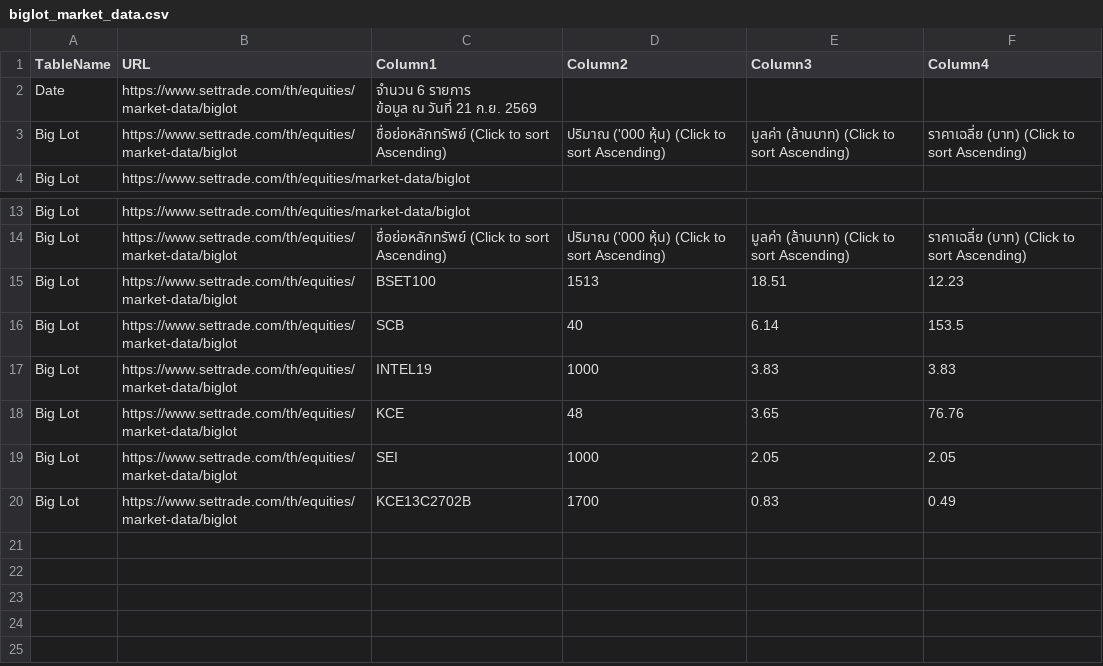
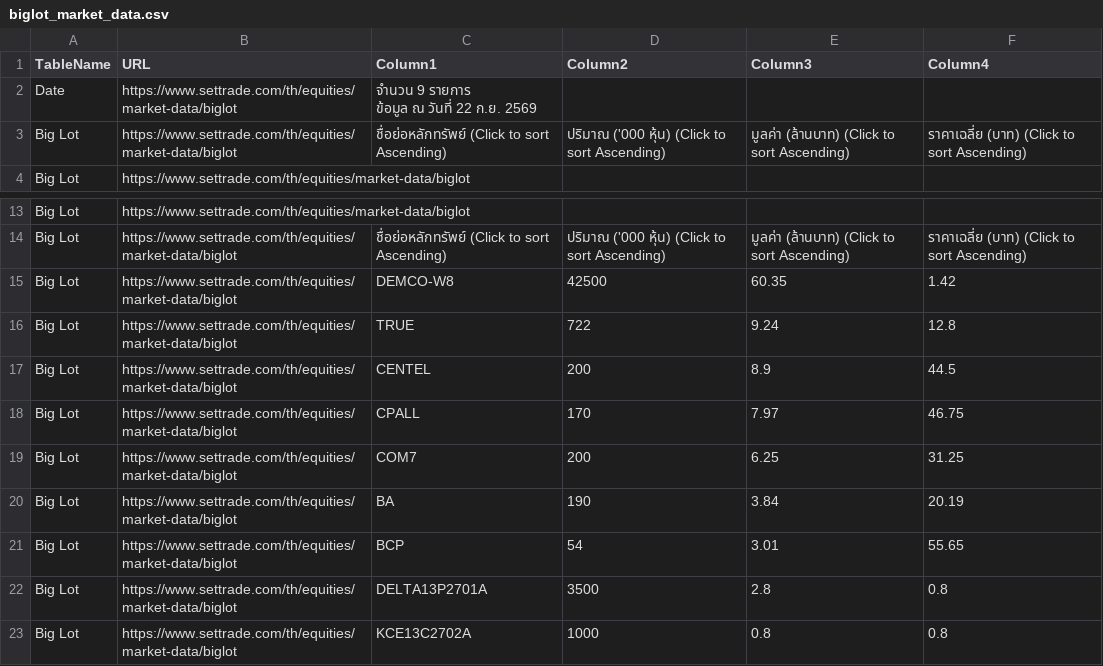
Before and after one commit to ake9522/biglot, a CSV file: data_biglot/biglot_market_data.csv, drawn as a sheet; only a part is shown, gaps mark what is left out.

```diff
--- a/data_biglot/biglot_market_data.csv
+++ b/data_biglot/biglot_market_data.csv
@@ -1,4 +1,4 @@
 TableName,URL,Column1,Column2,Column3,Column4
-Date,https://www.settrade.com/th/equities/market-data/biglot,"จำนวน 6 รายการ
-         ข้อมูล ณ วันที่ 21 ก.ย. 2569",,,
+Date,https://www.settrade.com/th/equities/market-data/biglot,"จำนวน 9 รายการ
+         ข้อมูล ณ วันที่ 22 ก.ย. 2569",,,
 Big Lot,https://www.settrade.com/th/equities/market-data/biglot,ชื่อย่อหลักทรัพย์  (Click to sort Ascending),ปริมาณ ('000 หุ้น)  (Click to sort Ascending),มูลค่า (ล้านบาท)  (Click to sort Ascending),ราคาเฉลี่ย (บาท)  (Click to sort Ascending)
@@ -15,7 +15,10 @@ Big Lot,https://www.settrade.com/th/equities/market-data/biglot,,,,
 Big Lot,https://www.settrade.com/th/equities/market-data/biglot,ชื่อย่อหลักทรัพย์  (Click to sort Ascending),ปริมาณ ('000 หุ้น)  (Click to sort Ascending),มูลค่า (ล้านบาท)  (Click to sort Ascending),ราคาเฉลี่ย (บาท)  (Click to sort Ascending)
-Big Lot,https://www.settrade.com/th/equities/market-data/biglot,BSET100,1513,18.51,12.23
-Big Lot,https://www.settrade.com/th/equities/market-data/biglot,SCB,40,6.14,153.5
-Big Lot,https://www.settrade.com/th/equities/market-data/biglot,INTEL19,1000,3.83,3.83
-Big Lot,https://www.settrade.com/th/equities/market-data/biglot,KCE,48,3.65,76.76
-Big Lot,https://www.settrade.com/th/equities/market-data/biglot,SEI,1000,2.05,2.05
-Big Lot,https://www.settrade.com/th/equities/market-data/biglot,KCE13C2702B,1700,0.83,0.49
+Big Lot,https://www.settrade.com/th/equities/market-data/biglot,DEMCO-W8,42500,60.35,1.42
+Big Lot,https://www.settrade.com/th/equities/market-data/biglot,TRUE,722,9.24,12.8
+Big Lot,https://www.settrade.com/th/equities/market-data/biglot,CENTEL,200,8.9,44.5
+Big Lot,https://www.settrade.com/th/equities/market-data/biglot,CPALL,170,7.97,46.75
+Big Lot,https://www.settrade.com/th/equities/market-data/biglot,COM7,200,6.25,31.25
+Big Lot,https://www.settrade.com/th/equities/market-data/biglot,BA,190,3.84,20.19
+Big Lot,https://www.settrade.com/th/equities/market-data/biglot,BCP,54,3.01,55.65
+Big Lot,https://www.settrade.com/th/equities/market-data/biglot,DELTA13P2701A,3500,2.8,0.8
+Big Lot,https://www.settrade.com/th/equities/market-data/biglot,KCE13C2702A,1000,0.8,0.8
```
